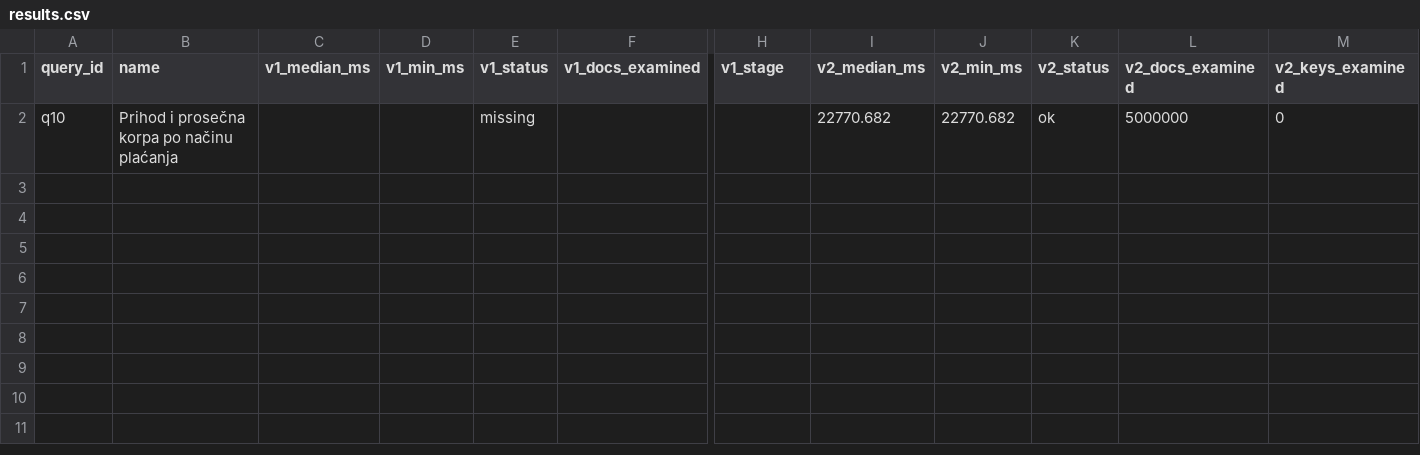
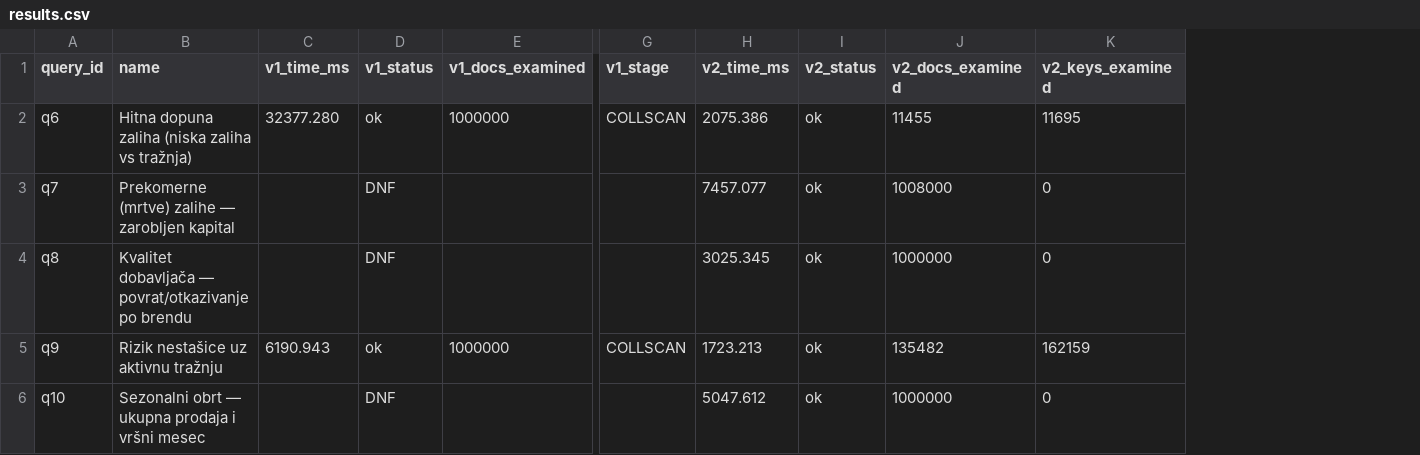
Before and after one commit to JunkyardDog25/SBP-project, a CSV file: bench_results/results.csv, drawn as a sheet; only a part is shown, gaps mark what is left out; removed rows and columns are numbered as before the commit, all else as after; rows hold the shown columns only; the diff names each change by its address in the sheet, - before the commit and + after, or states it on an @@ line.

```diff
--- a/bench_results/results.csv
+++ b/bench_results/results.csv
-column C (v1_median_ms), empty
-column D (v1_min_ms), empty
+column C (v1_time_ms), empty
-column I (v2_median_ms), row 2: 22770.682
-column J (v2_min_ms), row 2: 22770.682
+column H (v2_time_ms), row 6: 5047.612
+row 2: q6 | Hitna dopuna zaliha (niska zaliha vs tražnja) | 32377.280 | ok | 1000000 | COLLSCAN | 2075.386 | ok | 11455 | 11695
+row 3: q7 | Prekomerne (mrtve) zalihe — zarobljen kapital |  | DNF |  |  | 7457.077 | ok | 1008000 | 0
+row 4: q8 | Kvalitet dobavljača — povrat/otkazivanje po brendu |  | DNF |  |  | 3025.345 | ok | 1000000 | 0
+row 5: q9 | Rizik nestašice uz aktivnu tražnju | 6190.943 | ok | 1000000 | COLLSCAN | 1723.213 | ok | 135482 | 162159
-B6 (name): Prihod i prosečna korpa po načinu plaćanja
+B6 (name): Sezonalni obrt — ukupna prodaja i vršni mesec
-D6 (v1_status): missing
+D6 (v1_status): DNF
-J6 (v2_docs_examined): 5000000
+J6 (v2_docs_examined): 1000000
```
Also changed, not shown: 4 other files.
